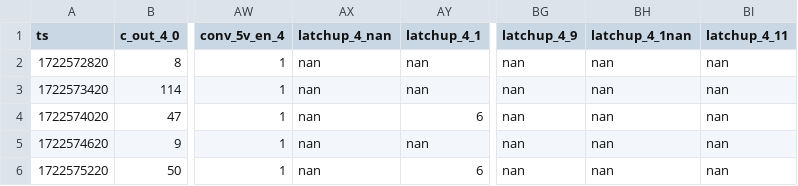
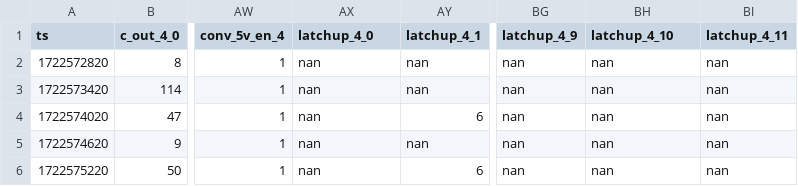
Before and after one commit to lvecamp/P60_latchup, a CSV file: BRO11_p60dock_2024-08-02T00_00_00_data.csv, drawn as a sheet; only a part is shown, gaps mark what is left out; the diff names each change by its address in the sheet, - before the commit and + after, or states it on an @@ line.

Commit message:
Add files via upload

```diff
--- a/BRO11_p60dock_2024-08-02T00_00_00_data.csv
+++ b/BRO11_p60dock_2024-08-02T00_00_00_data.csv
-AX1: latchup_4_nan
+AX1: latchup_4_0
-BH1: latchup_4_1nan
+BH1: latchup_4_10
```
